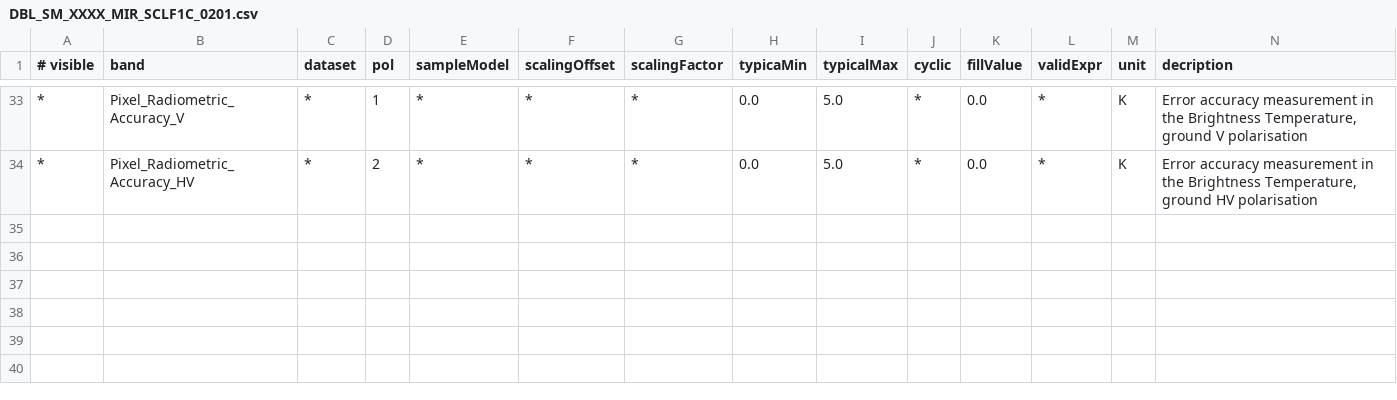
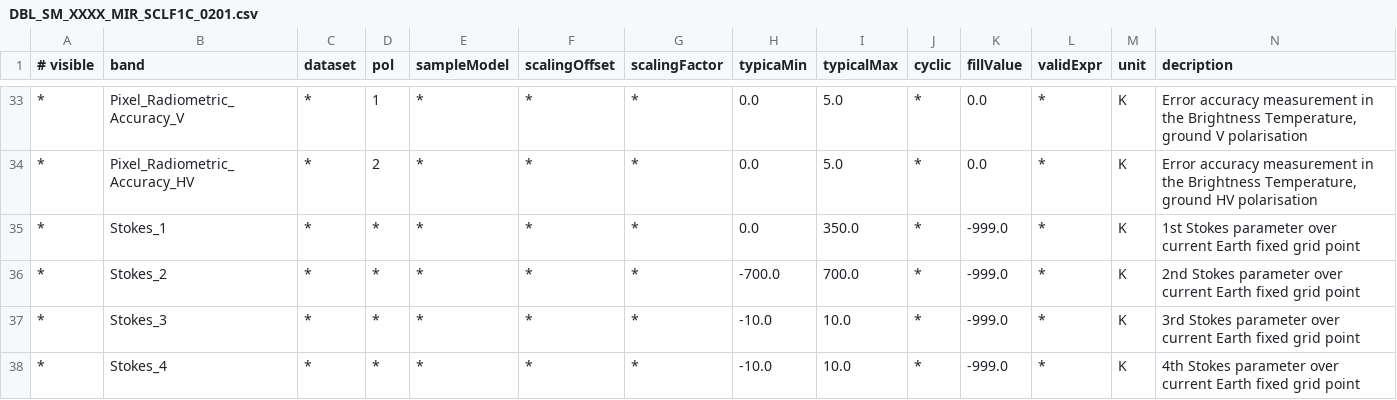
Before and after one commit to bcdev/smos-box, a CSV file: smos-reader/src/main/resources/org/esa/beam/dataio/smos/bands/MIR_/SCLF1C/DBL_SM_XXXX_MIR_SCLF1C_0201.csv, drawn as a sheet; only a part is shown, gaps mark what is left out; rows hold the shown columns only; the diff names each change by its address in the sheet, - before the commit and + after, or states it on an @@ line.

Commit message:
fixed stokes parameters
git-svn-id: https://www.brockmann-consult.de/svn/os/smos-box/trunk@6855 d90d2d48-2b33-0410-a973-e72f85796a02

```diff
--- a/smos-reader/src/main/resources/org/esa/beam/dataio/smos/bands/MIR_/SCLF1C/DBL_SM_XXXX_MIR_SCLF1C_0201.csv
+++ b/smos-reader/src/main/resources/org/esa/beam/dataio/smos/bands/MIR_/SCLF1C/DBL_SM_XXXX_MIR_SCLF1C_0201.csv
+row 35: * | Stokes_1 | * | * | * | * | * | 0.0 | 350.0 | * | -999.0 | * | K | 1st Stokes parameter over current Earth fixed grid point
+row 36: * | Stokes_2 | * | * | * | * | * | -700.0 | 700.0 | * | -999.0 | * | K | 2nd Stokes parameter over current Earth fixed grid point
+row 37: * | Stokes_3 | * | * | * | * | * | -10.0 | 10.0 | * | -999.0 | * | K | 3rd Stokes parameter over current Earth fixed grid point
+row 38: * | Stokes_4 | * | * | * | * | * | -10.0 | 10.0 | * | -999.0 | * | K | 4th Stokes parameter over current Earth fixed grid point
```
Also changed, not shown: smos-reader/src/main/resources/org/esa/beam/dataio/smos/bands/MIR_/SCLD1C/DBL_SM_XXXX_MIR_SCLD1C_0200.csv, smos-reader/src/main/resources/org/esa/beam/dataio/smos/bands/MIR_/SCND1C/DBL_SM_XXXX_MIR_SCND1C_0200.csv, 15 other files.
